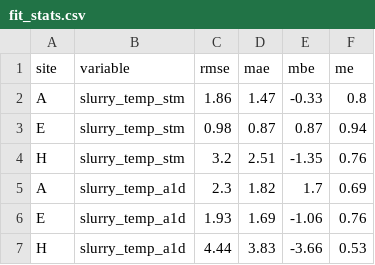
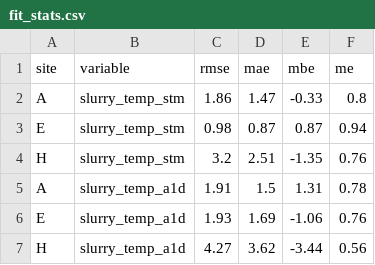
Before and after one commit to Chih-yuHung/STM-and-1D-model, a CSV file: analysis/output/fit_stats.csv, drawn as a sheet.

```diff
--- a/analysis/output/fit_stats.csv
+++ b/analysis/output/fit_stats.csv
@@ -4,4 +4,4 @@ E,slurry_temp_stm,0.98,0.87,0.87,0.94
 H,slurry_temp_stm,3.2,2.51,-1.35,0.76
-A,slurry_temp_a1d,2.3,1.82,1.7,0.69
+A,slurry_temp_a1d,1.91,1.5,1.31,0.78
 E,slurry_temp_a1d,1.93,1.69,-1.06,0.76
-H,slurry_temp_a1d,4.44,3.83,-3.66,0.53
+H,slurry_temp_a1d,4.27,3.62,-3.44,0.56
```
Also changed, not shown: 2 other files.
